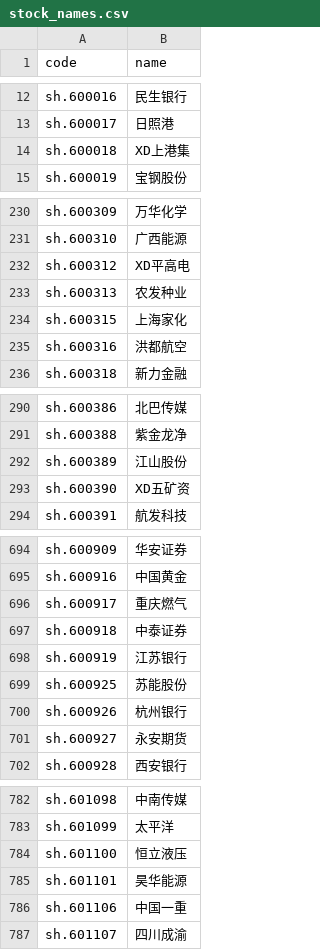
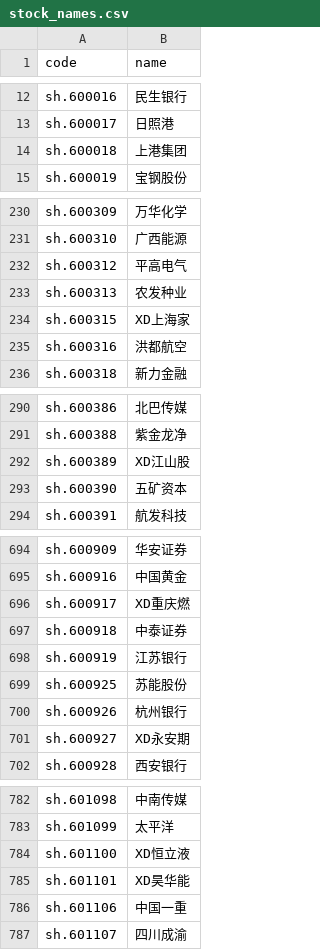
Before and after one commit to wpxzhl66-art/ma60-alert, a CSV file: store/stock_names.csv, drawn as a sheet; only a part is shown, gaps mark what is left out; the diff covers the shown part only.

```diff
--- a/store/stock_names.csv
+++ b/store/stock_names.csv
@@ -13,3 +13,3 @@ sh.600016,民生银行
 sh.600017,日照港
-sh.600018,XD上港集
+sh.600018,上港集团
 sh.600019,宝钢股份
@@ -231,5 +231,5 @@ sh.600309,万华化学
 sh.600310,广西能源
-sh.600312,XD平高电
+sh.600312,平高电气
 sh.600313,农发种业
-sh.600315,上海家化
+sh.600315,XD上海家
 sh.600316,洪都航空
@@ -291,4 +291,4 @@ sh.600386,北巴传媒
 sh.600388,紫金龙净
-sh.600389,江山股份
-sh.600390,XD五矿资
+sh.600389,XD江山股
+sh.600390,五矿资本
 sh.600391,航发科技
@@ -695,3 +695,3 @@ sh.600909,华安证券
 sh.600916,中国黄金
-sh.600917,重庆燃气
+sh.600917,XD重庆燃
 sh.600918,中泰证券
@@ -700,3 +700,3 @@ sh.600925,苏能股份
 sh.600926,杭州银行
-sh.600927,永安期货
+sh.600927,XD永安期
 sh.600928,西安银行
@@ -783,4 +783,4 @@ sh.601098,中南传媒
 sh.601099,太平洋
-sh.601100,恒立液压
-sh.601101,昊华能源
+sh.601100,XD恒立液
+sh.601101,XD昊华能
 sh.601106,中国一重
```
Also changed, not shown: 36 edited cells elsewhere in this file, store/avg_amt20.csv, store/last_close.csv, 39 other files.
